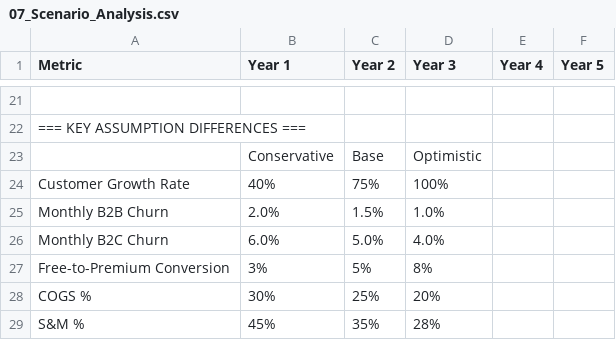
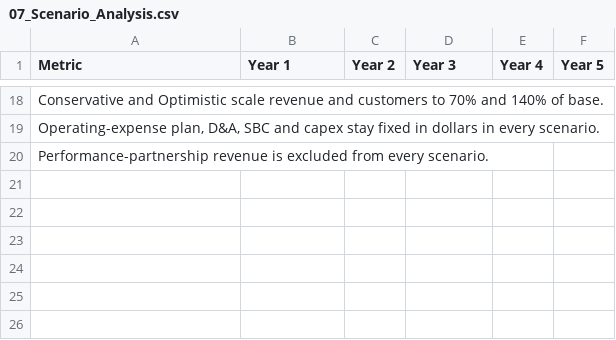
Before and after one commit to marcusdax/Kimi_Agent_Fiduciary-OS-Business-Blueprint, a CSV file: 07_Scenario_Analysis.csv, drawn as a sheet; only a part is shown, gaps mark what is left out; removed rows and columns are numbered as before the commit, all else as after; the diff covers the shown part only; the diff names each change by its address in the sheet, - before the commit and + after, or states it on an @@ line.

```diff
--- a/07_Scenario_Analysis.csv
+++ b/07_Scenario_Analysis.csv
-A18 (Metric): (empty)
+A18 (Metric): Conservative and Optimistic scale revenue and customers to 70% and 140% of base.
-A19 (Metric): === KEY ASSUMPTION DIFFERENCES ===
+A19 (Metric): Operating-expense plan, D&A, SBC and capex stay fixed in dollars in every scenario.
-row 23:  | Conservative | Base | Optimistic
-row 24: Customer Growth Rate | 40% | 75% | 100%
-row 25: Monthly B2B Churn | 2.0% | 1.5% | 1.0%
-row 26: Monthly B2C Churn | 6.0% | 5.0% | 4.0%
-row 27: Free-to-Premium Conversion | 3% | 5% | 8%
-row 28: COGS % | 30% | 25% | 20%
-row 29: S&M % | 45% | 35% | 28%
+row 20: Performance-partnership revenue is excluded from every scenario.
```
Also changed, not shown: 4 added rows, 7 removed rows and 23 edited cells elsewhere in this file, 02_B2B_Revenue.csv, 03_B2C_Revenue.csv, 42 other files.
